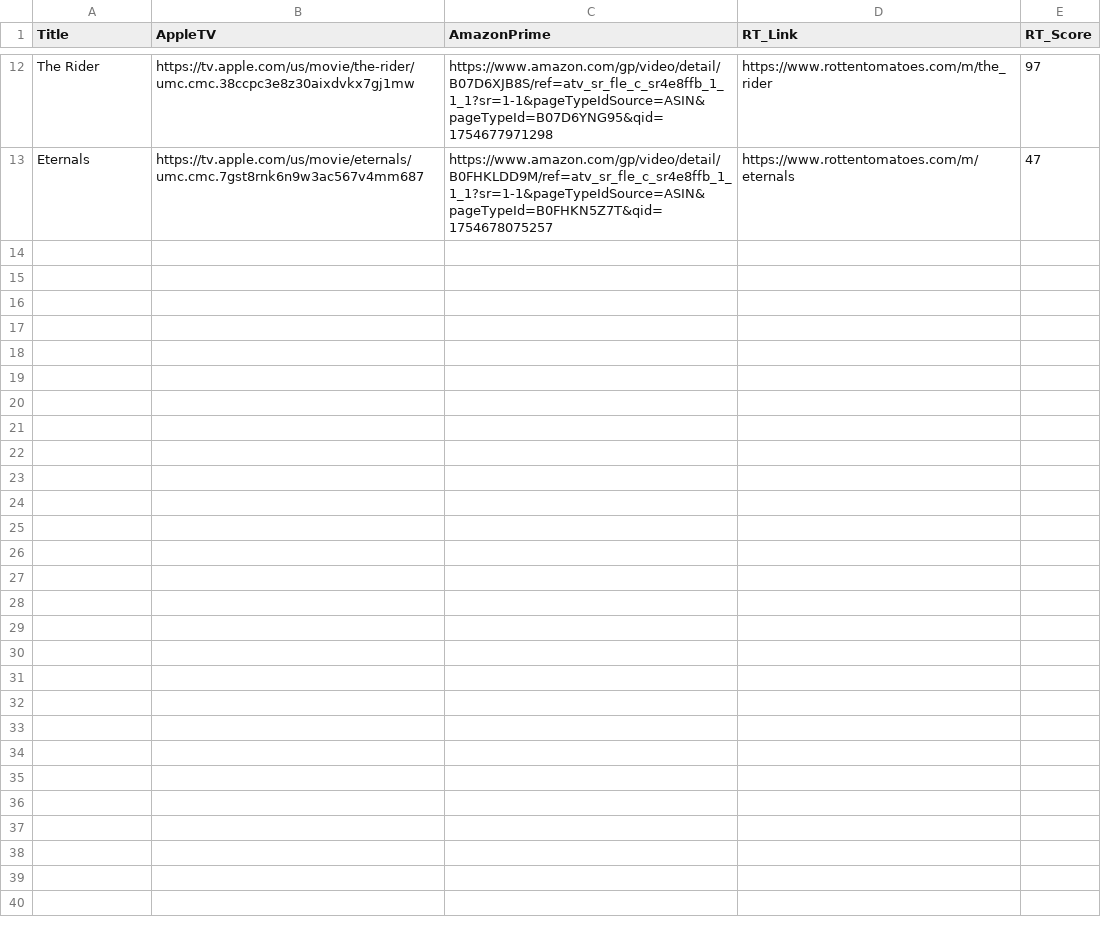
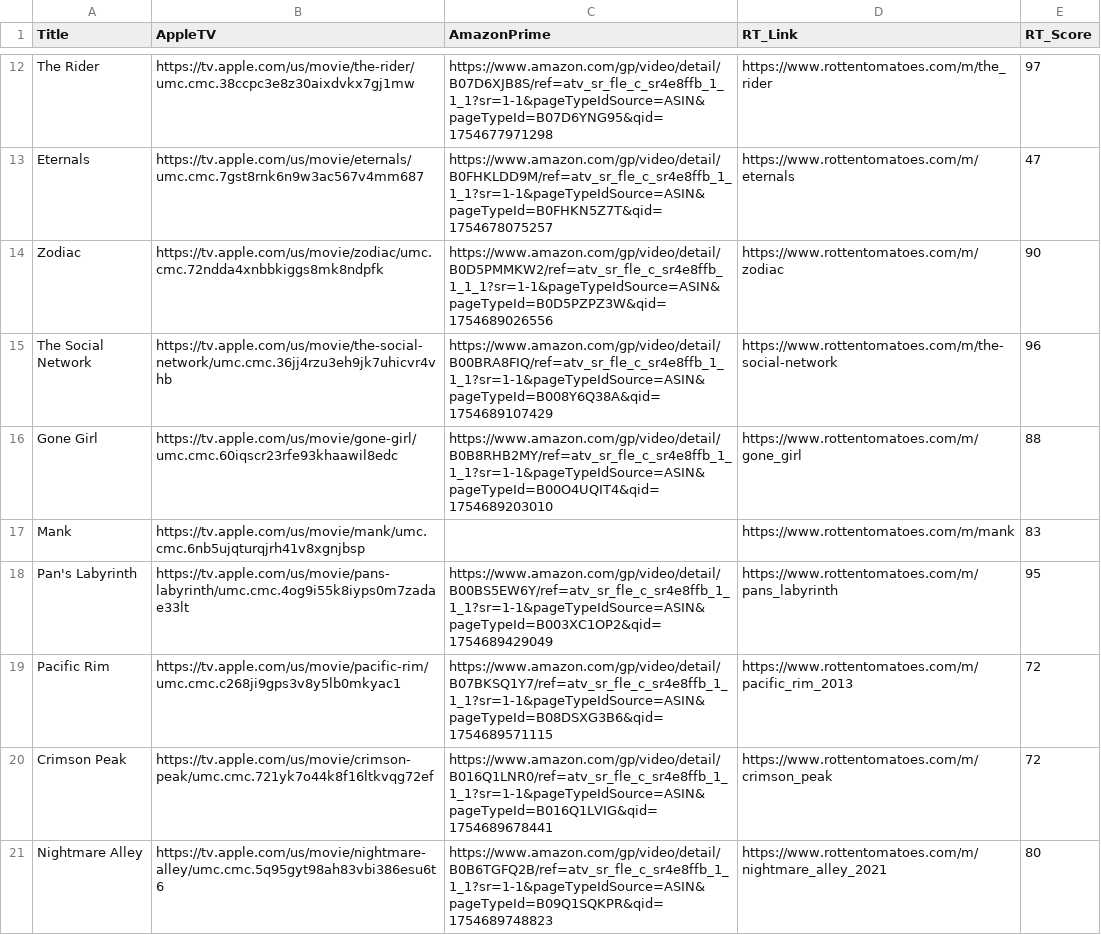
Before and after one commit to BKMick77/Movie_Api, a CSV file: movies-update.csv, drawn as a sheet; only a part is shown, gaps mark what is left out; the diff covers the shown part only.

```diff
--- a/movies-update.csv
+++ b/movies-update.csv
@@ -13 +13,9 @@ The Rider,https://tv.apple.com/us/movie/the-rider/umc.cmc.38ccpc3e8z30aixdvkx7gj
 Eternals,https://tv.apple.com/us/movie/eternals/umc.cmc.7gst8rnk6n9w3ac567v4mm687,https://www.amazon.com/gp/video/detail/B0FHKLDD9M/ref=atv_sr_fle_c_sr4e8ffb_1_1_1?sr=1-1&pageTypeIdSource=ASIN&pageTypeId=B0FHKN5Z7T&qid=1754678075257,https://www.rottentomatoes.com/m/eternals,47
+Zodiac,https://tv.apple.com/us/movie/zodiac/umc.cmc.72ndda4xnbbkiggs8mk8ndpfk,https://www.amazon.com/gp/video/detail/B0D5PMMKW2/ref=atv_sr_fle_c_sr4e8ffb_1_1_1?sr=1-1&pageTypeIdSource=ASIN&pageTypeId=B0D5PZPZ3W&qid=1754689026556,https://www.rottentomatoes.com/m/zodiac,90
+The Social Network,https://tv.apple.com/us/movie/the-social-network/umc.cmc.36jj4rzu3eh9jk7uhicvr4vhb,https://www.amazon.com/gp/video/detail/B00BRA8FIQ/ref=atv_sr_fle_c_sr4e8ffb_1_1_1?sr=1-1&pageTypeIdSource=ASIN&pageTypeId=B008Y6Q38A&qid=1754689107429,https://www.rottentomatoes.com/m/the-social-network,96
+Gone Girl,https://tv.apple.com/us/movie/gone-girl/umc.cmc.60iqscr23rfe93khaawil8edc,https://www.amazon.com/gp/video/detail/B0B8RHB2MY/ref=atv_sr_fle_c_sr4e8ffb_1_1_1?sr=1-1&pageTypeIdSource=ASIN&pageTypeId=B00O4UQIT4&qid=1754689203010,https://www.rottentomatoes.com/m/gone_girl,88
+Mank,https://tv.apple.com/us/movie/mank/umc.cmc.6nb5ujqturqjrh41v8xgnjbsp,,https://www.rottentomatoes.com/m/mank,83
+Pan's Labyrinth,https://tv.apple.com/us/movie/pans-labyrinth/umc.cmc.4og9i55k8iyps0m7zadae33lt,https://www.amazon.com/gp/video/detail/B00BS5EW6Y/ref=atv_sr_fle_c_sr4e8ffb_1_1_1?sr=1-1&pageTypeIdSource=ASIN&pageTypeId=B003XC1OP2&qid=1754689429049,https://www.rottentomatoes.com/m/pans_labyrinth,95
+Pacific Rim,https://tv.apple.com/us/movie/pacific-rim/umc.cmc.c268ji9gps3v8y5lb0mkyac1,https://www.amazon.com/gp/video/detail/B07BKSQ1Y7/ref=atv_sr_fle_c_sr4e8ffb_1_1_1?sr=1-1&pageTypeIdSource=ASIN&pageTypeId=B08DSXG3B6&qid=1754689571115,https://www.rottentomatoes.com/m/pacific_rim_2013,72
+Crimson Peak,https://tv.apple.com/us/movie/crimson-peak/umc.cmc.721yk7o44k8f16ltkvqg72ef,https://www.amazon.com/gp/video/detail/B016Q1LNR0/ref=atv_sr_fle_c_sr4e8ffb_1_1_1?sr=1-1&pageTypeIdSource=ASIN&pageTypeId=B016Q1LVIG&qid=1754689678441,https://www.rottentomatoes.com/m/crimson_peak,72
+Nightmare Alley,https://tv.apple.com/us/movie/nightmare-alley/umc.cmc.5q95gyt98ah83vbi386esu6t6,https://www.amazon.com/gp/video/detail/B0B6TGFQ2B/ref=atv_sr_fle_c_sr4e8ffb_1_1_1?sr=1-1&pageTypeIdSource=ASIN&pageTypeId=B09Q1SQKPR&qid=1754689748823,https://www.rottentomatoes.com/m/nightmare_alley_2021,80
```
Also changed, not shown: 8 added rows elsewhere in this file, 1 other file.
